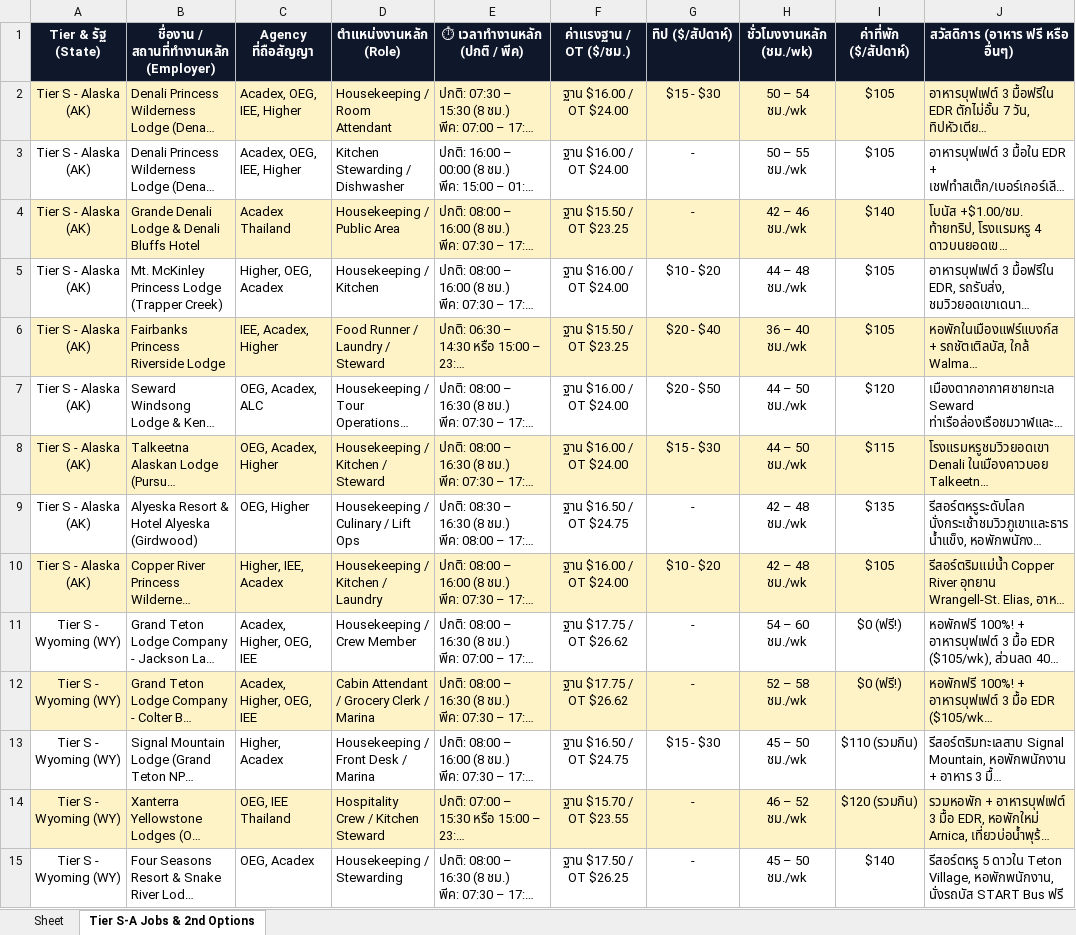
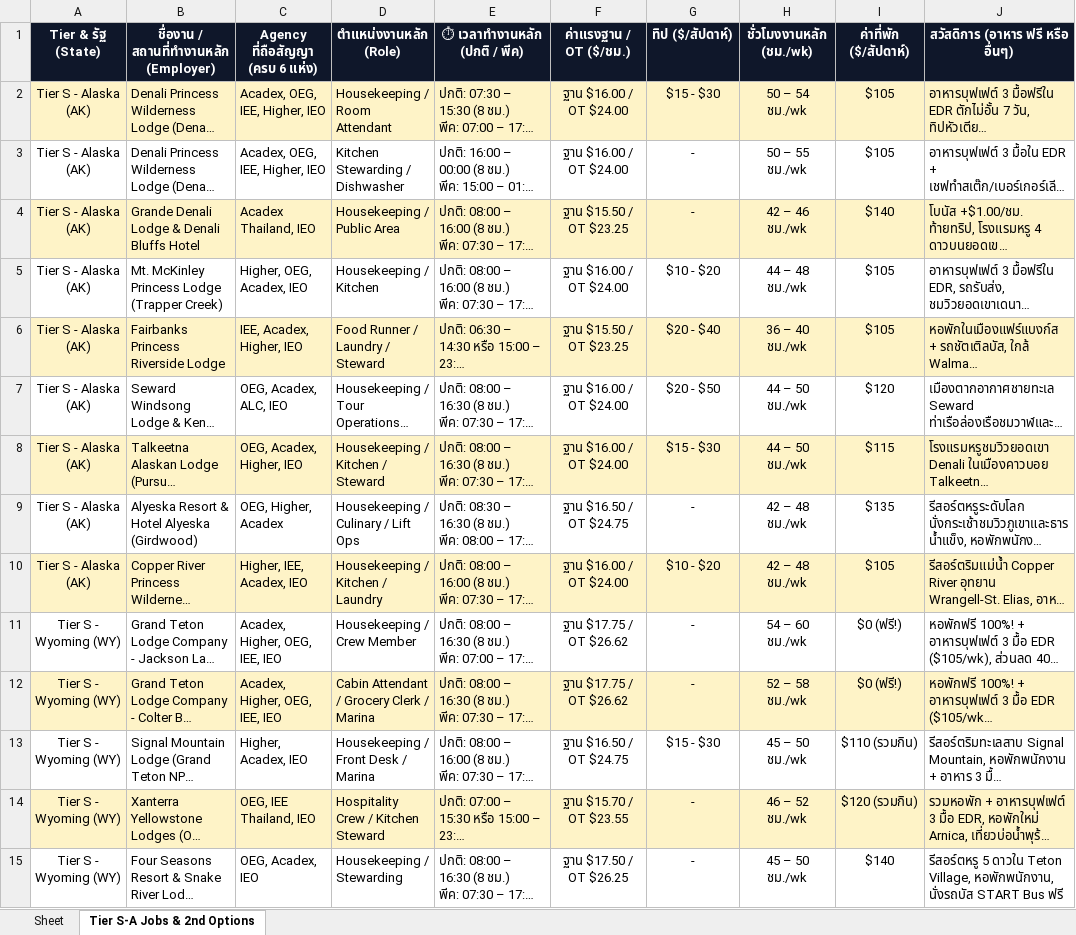
Before and after one commit to punnawitsunarat/Work-and-Travel, an Excel workbook: Work_and_Travel_Master_Job_Database_2027.xlsx, sheet Tier S-A Jobs & 2nd Options, drawn as a sheet; only a part is shown; long unchanged cells end in …; values as stored, in another font and other column widths than the file's, no borders; the diff covers the shown part only; the diff names each change by its address in the sheet, - before the commit and + after, or states it on an @@ line.

Commit message:
Verified and integrated all 6 major Thai agencies (OEG, Acadex, IEE, IEO, New Step, Higher) across 38 Tier S-A employers

```diff
--- a/Work_and_Travel_Master_Job_Database_2027.xlsx (sheet Tier S-A Jobs & 2nd Options)
+++ b/Work_and_Travel_Master_Job_Database_2027.xlsx (sheet Tier S-A Jobs & 2nd Options)
-C1: Agency ที่ถือสัญญา
+C1: Agency ที่ถือสัญญา (ครบ 6 แห่ง)
-C2:C3 (Agency ที่ถือสัญญา (ครบ 6 แห่ง)): Acadex, OEG, IEE, Higher
+C2:C3 (Agency ที่ถือสัญญา (ครบ 6 แห่ง)): Acadex, OEG, IEE, Higher, IEO
-C4 (Agency ที่ถือสัญญา (ครบ 6 แห่ง)): Acadex Thailand
+C4 (Agency ที่ถือสัญญา (ครบ 6 แห่ง)): Acadex Thailand, IEO
-C5 (Agency ที่ถือสัญญา (ครบ 6 แห่ง)): Higher, OEG, Acadex
+C5 (Agency ที่ถือสัญญา (ครบ 6 แห่ง)): Higher, OEG, Acadex, IEO
-C6 (Agency ที่ถือสัญญา (ครบ 6 แห่ง)): IEE, Acadex, Higher
+C6 (Agency ที่ถือสัญญา (ครบ 6 แห่ง)): IEE, Acadex, Higher, IEO
-C7 (Agency ที่ถือสัญญา (ครบ 6 แห่ง)): OEG, Acadex, ALC
+C7 (Agency ที่ถือสัญญา (ครบ 6 แห่ง)): OEG, Acadex, ALC, IEO
-C8 (Agency ที่ถือสัญญา (ครบ 6 แห่ง)): OEG, Acadex, Higher
+C8 (Agency ที่ถือสัญญา (ครบ 6 แห่ง)): OEG, Acadex, Higher, IEO
-C9 (Agency ที่ถือสัญญา (ครบ 6 แห่ง)): OEG, Higher
+C9 (Agency ที่ถือสัญญา (ครบ 6 แห่ง)): OEG, Higher, Acadex
-C10 (Agency ที่ถือสัญญา (ครบ 6 แห่ง)): Higher, IEE, Acadex
+C10 (Agency ที่ถือสัญญา (ครบ 6 แห่ง)): Higher, IEE, Acadex, IEO
-C11:C12 (Agency ที่ถือสัญญา (ครบ 6 แห่ง)): Acadex, Higher, OEG, IEE
+C11:C12 (Agency ที่ถือสัญญา (ครบ 6 แห่ง)): Acadex, Higher, OEG, IEE, IEO
-C13 (Agency ที่ถือสัญญา (ครบ 6 แห่ง)): Higher, Acadex
+C13 (Agency ที่ถือสัญญา (ครบ 6 แห่ง)): Higher, Acadex, IEO
-C14 (Agency ที่ถือสัญญา (ครบ 6 แห่ง)): OEG, IEE Thailand
+C14 (Agency ที่ถือสัญญา (ครบ 6 แห่ง)): OEG, IEE Thailand, IEO
-C15 (Agency ที่ถือสัญญา (ครบ 6 แห่ง)): OEG, Acadex
+C15 (Agency ที่ถือสัญญา (ครบ 6 แห่ง)): OEG, Acadex, IEO
```
Also changed, not shown: 4 added rows, 38 edited cells and cell formats elsewhere in this sheet, Work_and_Travel_Master_Job_Database_2027_Clean.xlsx, 1 other file.
